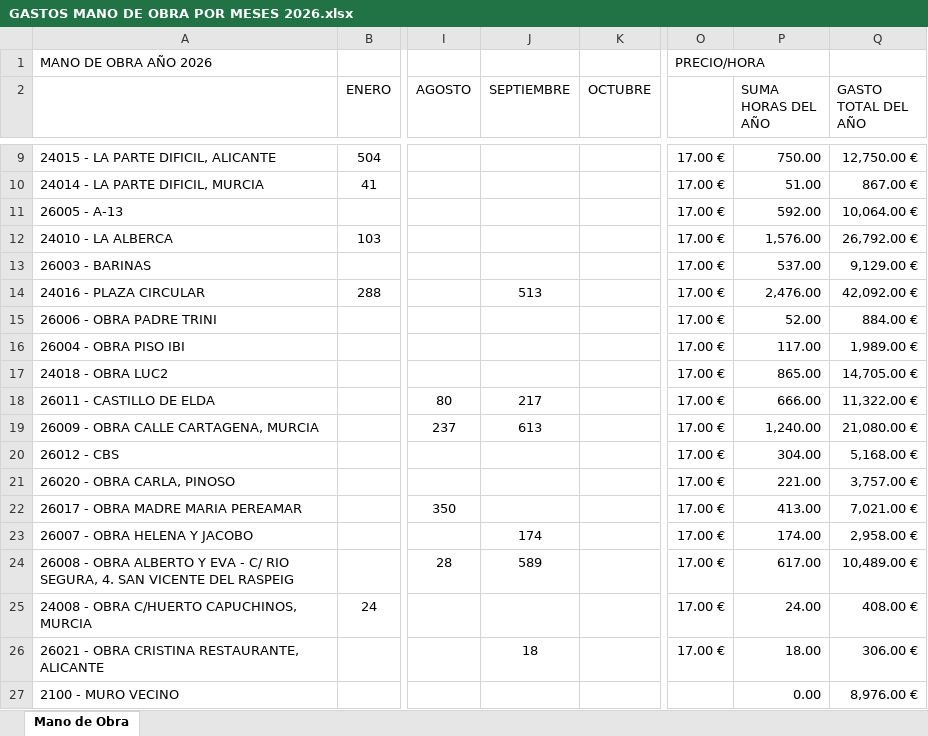
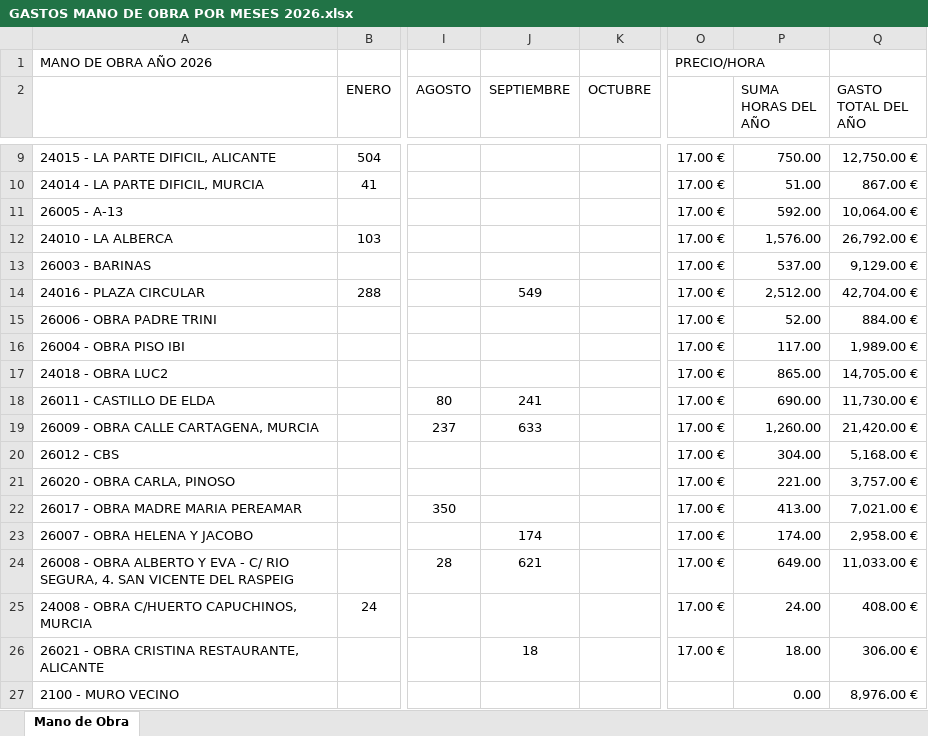
Before and after one commit to juanjosemas/dashboard, an Excel workbook: dashboard/GASTOS MANO DE OBRA POR MESES 2026.xlsx, sheet Mano de Obra, drawn as a sheet; only a part is shown, gaps mark what is left out; values as stored, in another font and other column widths than the file's, no borders; the diff names each change by its address in the sheet, - before the commit and + after, or states it on an @@ line.

```diff
--- a/dashboard/GASTOS MANO DE OBRA POR MESES 2026.xlsx (sheet Mano de Obra)
+++ b/dashboard/GASTOS MANO DE OBRA POR MESES 2026.xlsx (sheet Mano de Obra)
-J14 (SEPTIEMBRE): 513
+J14 (SEPTIEMBRE): 549
-P14 (SUMA HORAS DEL AÑO): 2,476.00
+P14 (SUMA HORAS DEL AÑO): 2,512.00
-Q14 (GASTO TOTAL DEL AÑO): 42,092.00 €
+Q14 (GASTO TOTAL DEL AÑO): 42,704.00 €
-J18 (SEPTIEMBRE): 217
+J18 (SEPTIEMBRE): 241
-P18 (SUMA HORAS DEL AÑO): 666.00
+P18 (SUMA HORAS DEL AÑO): 690.00
-Q18 (GASTO TOTAL DEL AÑO): 11,322.00 €
+Q18 (GASTO TOTAL DEL AÑO): 11,730.00 €
-J19 (SEPTIEMBRE): 613
+J19 (SEPTIEMBRE): 633
-P19 (SUMA HORAS DEL AÑO): 1,240.00
+P19 (SUMA HORAS DEL AÑO): 1,260.00
-Q19 (GASTO TOTAL DEL AÑO): 21,080.00 €
+Q19 (GASTO TOTAL DEL AÑO): 21,420.00 €
-J24 (SEPTIEMBRE): 589
+J24 (SEPTIEMBRE): 621
-P24 (SUMA HORAS DEL AÑO): 617.00
+P24 (SUMA HORAS DEL AÑO): 649.00
-Q24 (GASTO TOTAL DEL AÑO): 10,489.00 €
+Q24 (GASTO TOTAL DEL AÑO): 11,033.00 €
```
Also changed, not shown: ECO_STRUCT_Datos.xlsx, dashboard/CERTIFICACIONES POR MESES 2026.xlsx, 3 other files.
